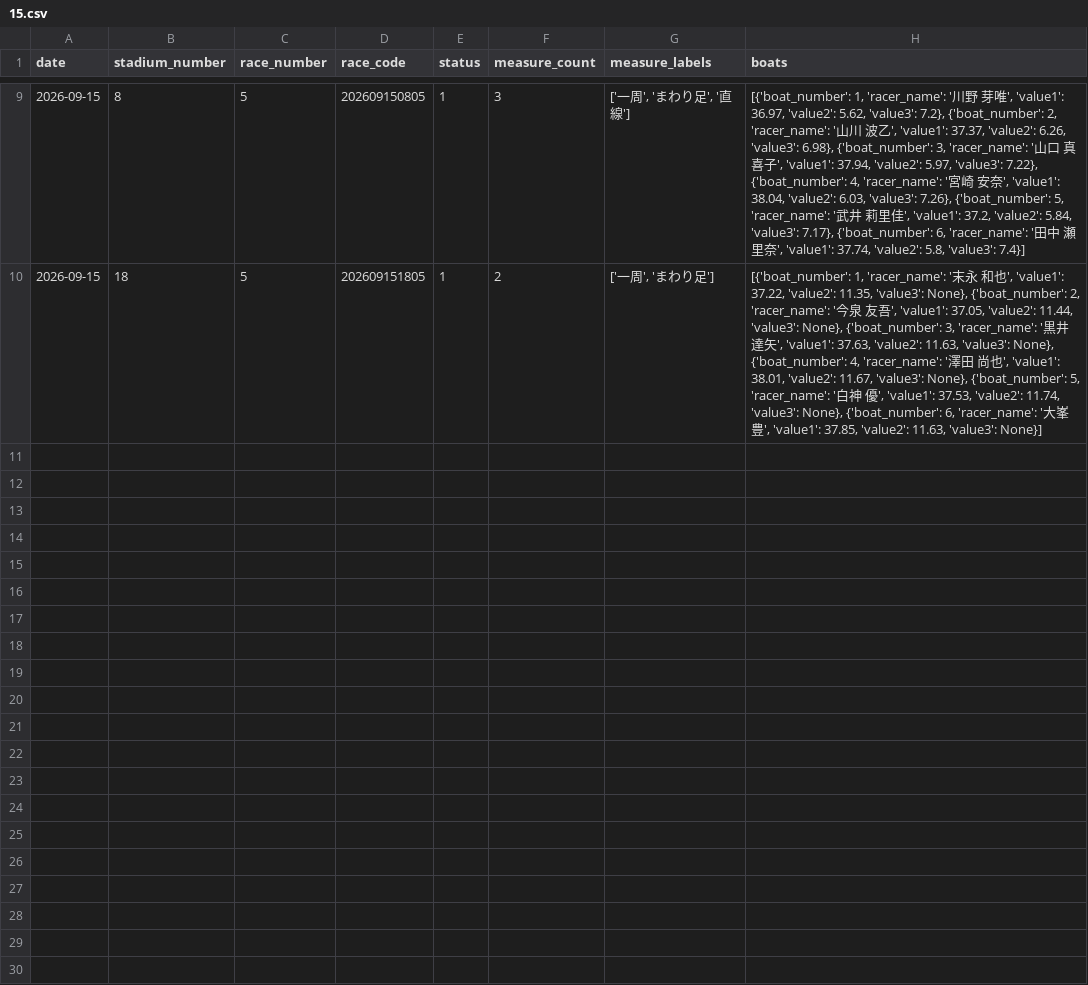
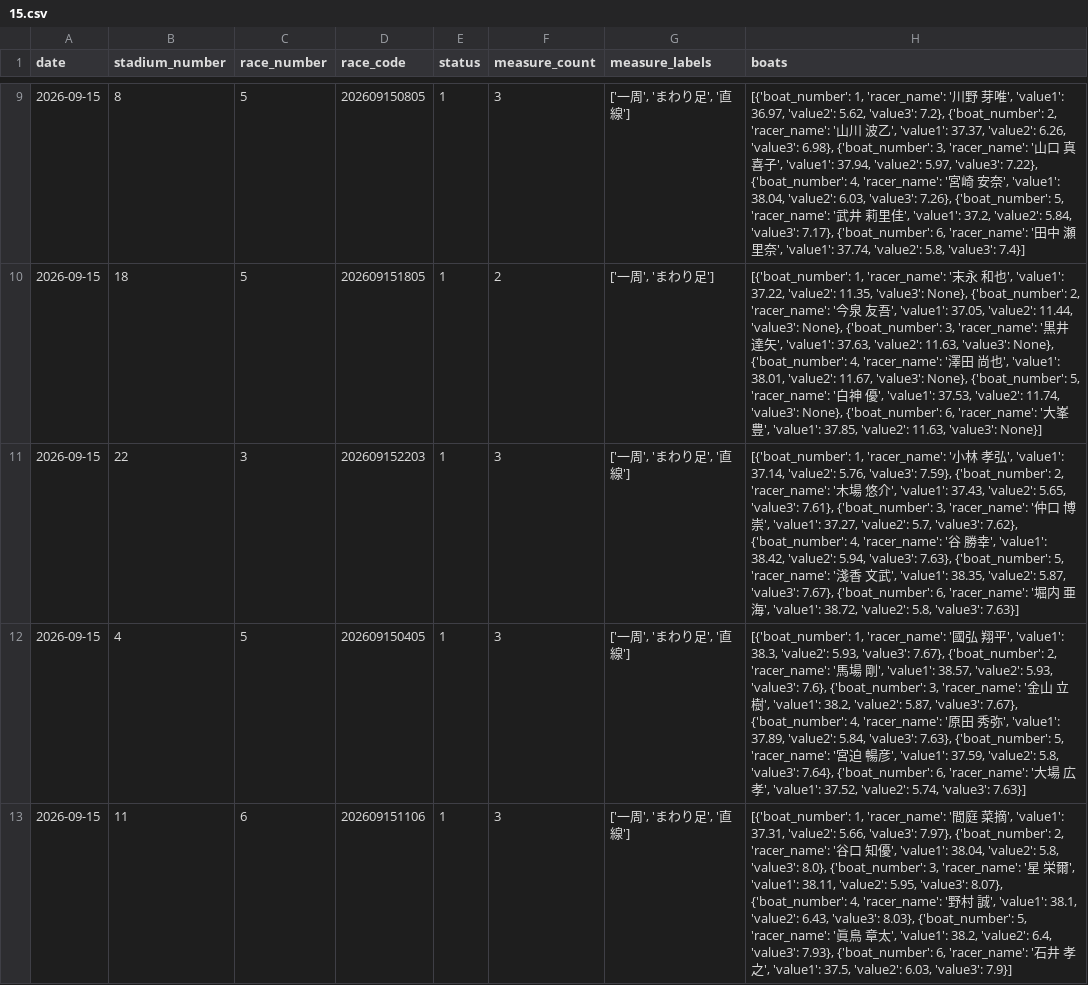
Before and after one commit to seeeek-debug/boatracecsv.github.io, a CSV file: data/previews/original_exhibition/2026/09/15.csv, drawn as a sheet; only a part is shown, gaps mark what is left out; the diff names each change by its address in the sheet, - before the commit and + after, or states it on an @@ line.

```diff
--- a/data/previews/original_exhibition/2026/09/15.csv
+++ b/data/previews/original_exhibition/2026/09/15.csv
+row 11: 2026-09-15 | 22 | 3 | 202609152203 | 1 | 3 | ['一周', 'まわり足', '直線'] | [{'boat_number': 1, 'racer_name': '小林 孝弘', 'value1': 37.14, 'value2': 5.76, 'value3': 7.59}, {'boat_number': 2, 'racer_name': '木場 悠介', 'value1': 37.43, 'value2': 5.65, 'value3': 7.61}, {'boat_number': 3, 'racer_name': '仲口 博崇', 'value1': 37.27, 'value2': 5.7, 'value3': 7.62}, {'boat_number': 4, 'racer_name': '谷 勝幸', 'value1': 38.42, 'value2': 5.94, 'value3': 7.63}, {'boat_number': 5, 'racer_name': '淺香 文武', 'value1': 38.35, 'value2': 5.87, 'value3': 7.67}, {'boat_number': 6, 'racer_name': '堀内 亜海', 'value1': 38.72, 'value2': 5.8, 'value3': 7.63}]
+row 12: 2026-09-15 | 4 | 5 | 202609150405 | 1 | 3 | ['一周', 'まわり足', '直線'] | [{'boat_number': 1, 'racer_name': '國弘 翔平', 'value1': 38.3, 'value2': 5.93, 'value3': 7.67}, {'boat_number': 2, 'racer_name': '馬場 剛', 'value1': 38.57, 'value2': 5.93, 'value3': 7.6}, {'boat_number': 3, 'racer_name': '金山 立樹', 'value1': 38.2, 'value2': 5.87, 'value3': 7.67}, {'boat_number': 4, 'racer_name': '原田 秀弥', 'value1': 37.89, 'value2': 5.84, 'value3': 7.63}, {'boat_number': 5, 'racer_name': '宮迫 暢彦', 'value1': 37.59, 'value2': 5.8, 'value3': 7.64}, {'boat_number': 6, 'racer_name': '大場 広孝', 'value1': 37.52, 'value2': 5.74, 'value3': 7.63}]
+row 13: 2026-09-15 | 11 | 6 | 202609151106 | 1 | 3 | ['一周', 'まわり足', '直線'] | [{'boat_number': 1, 'racer_name': '間庭 菜摘', 'value1': 37.31, 'value2': 5.66, 'value3': 7.97}, {'boat_number': 2, 'racer_name': '谷口 知優', 'value1': 38.04, 'value2': 5.8, 'value3': 8.0}, {'boat_number': 3, 'racer_name': '星 栄爾', 'value1': 38.11, 'value2': 5.95, 'value3': 8.07}, {'boat_number': 4, 'racer_name': '野村 誠', 'value1': 38.1, 'value2': 6.43, 'value3': 8.03}, {'boat_number': 5, 'racer_name': '眞鳥 章太', 'value1': 38.2, 'value2': 6.4, 'value3': 7.93}, {'boat_number': 6, 'racer_name': '石井 孝之', 'value1': 37.5, 'value2': 6.03, 'value3': 7.9}]
```
